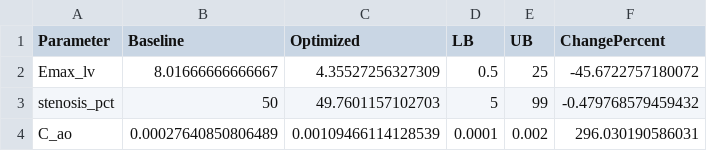
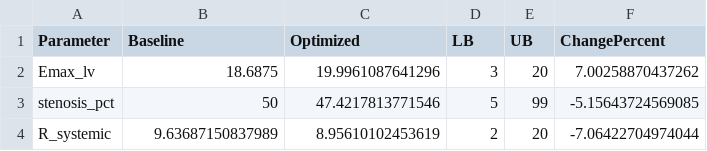
Before and after one commit to beanjeans/LPM-PDA, a CSV file: pda_lpm/results/optimization/optimized_parameters.csv, drawn as a sheet.

```diff
--- a/pda_lpm/results/optimization/optimized_parameters.csv
+++ b/pda_lpm/results/optimization/optimized_parameters.csv
@@ -1,4 +1,4 @@
 Parameter,Baseline,Optimized,LB,UB,ChangePercent
-Emax_lv,8.01666666666667,4.35527256327309,0.5,25,-45.6722757180072
-stenosis_pct,50,49.7601157102703,5,99,-0.479768579459432
-C_ao,0.00027640850806489,0.00109466114128539,0.0001,0.002,296.030190586031
+Emax_lv,18.6875,19.9961087641296,3,20,7.00258870437262
+stenosis_pct,50,47.4217813771546,5,99,-5.15643724569085
+R_systemic,9.63687150837989,8.95610102453619,2,20,-7.06422704974044
```
Also changed, not shown: pda_lpm/config/patient_data.csv, pda_lpm/results/gsa/sobol_indices.csv, 36 other files.
